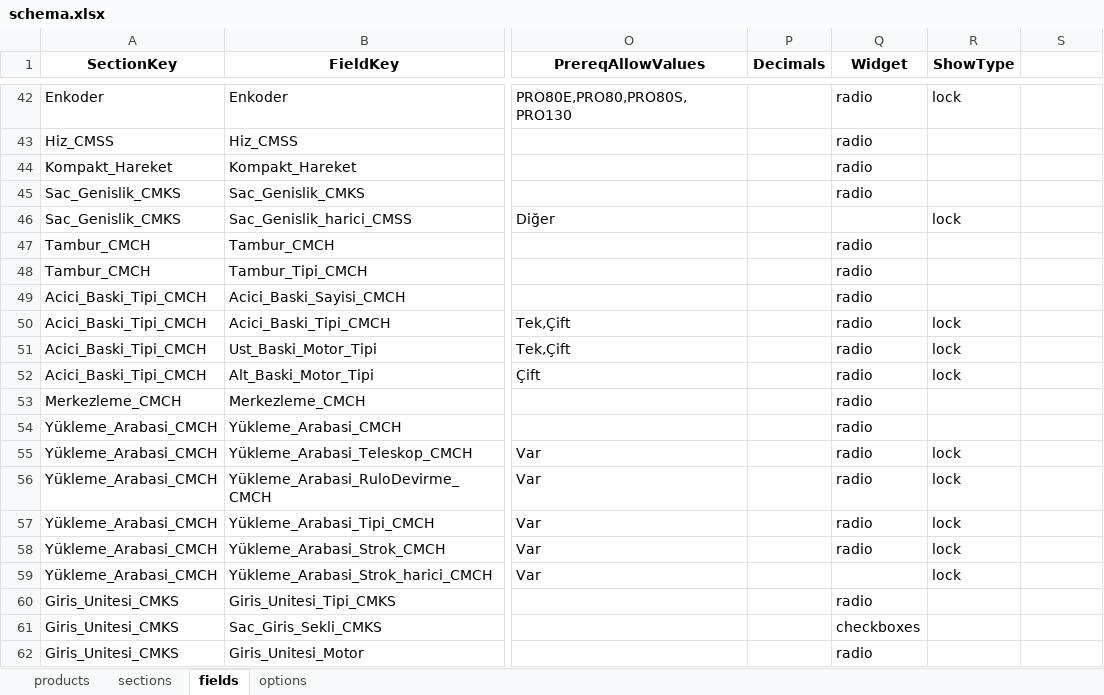
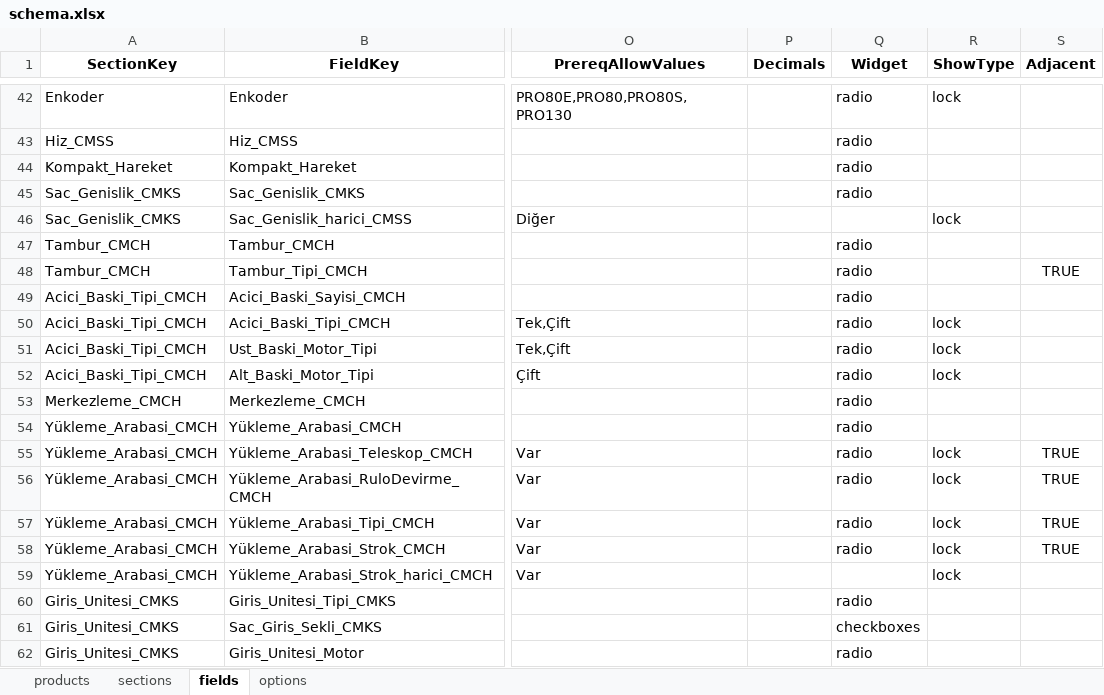
Before and after one commit to hsnylmz1837/uzun_kod_olustur_v19_patch2, an Excel workbook: data/schema.xlsx, sheet fields, drawn as a sheet; only a part is shown, gaps mark what is left out; values as stored, in another font and other column widths than the file's, no borders; the diff names each change by its address in the sheet, - before the commit and + after, or states it on an @@ line.

Commit message:
Add files via upload

```diff
--- a/data/schema.xlsx (sheet fields)
+++ b/data/schema.xlsx (sheet fields)
-S1: (empty)
+S1: Adjacent
-S48 (Adjacent): (empty)
+S48 (Adjacent): TRUE
-S55:S58 (Adjacent): (empty)
+S55:S58 (Adjacent): TRUE
```
